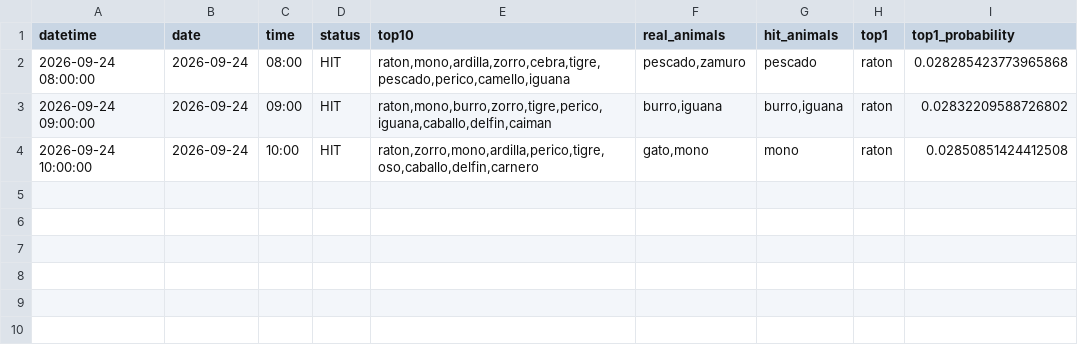
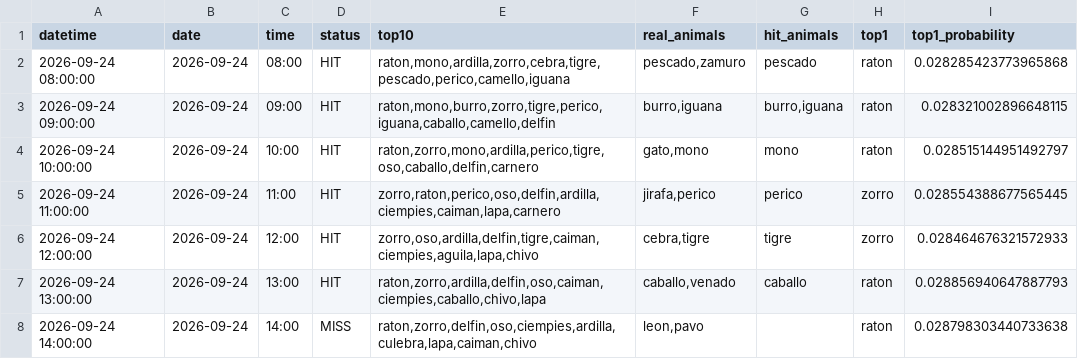
Before and after one commit to Juan571/testingprob, a CSV file: v7_output/turnos_hoy.csv, drawn as a sheet.

```diff
--- a/v7_output/turnos_hoy.csv
+++ b/v7_output/turnos_hoy.csv
@@ -2,3 +2,7 @@
 2026-09-24 08:00:00,2026-09-24,08:00,HIT,"raton,mono,ardilla,zorro,cebra,tigre,pescado,perico,camello,iguana","pescado,zamuro",pescado,raton,0.028285423773965868
-2026-09-24 09:00:00,2026-09-24,09:00,HIT,"raton,mono,burro,zorro,tigre,perico,iguana,caballo,delfin,caiman","burro,iguana","burro,iguana",raton,0.02832209588726802
-2026-09-24 10:00:00,2026-09-24,10:00,HIT,"raton,zorro,mono,ardilla,perico,tigre,oso,caballo,delfin,carnero","gato,mono",mono,raton,0.02850851424412508
+2026-09-24 09:00:00,2026-09-24,09:00,HIT,"raton,mono,burro,zorro,tigre,perico,iguana,caballo,camello,delfin","burro,iguana","burro,iguana",raton,0.028321002896648115
+2026-09-24 10:00:00,2026-09-24,10:00,HIT,"raton,zorro,mono,ardilla,perico,tigre,oso,caballo,delfin,carnero","gato,mono",mono,raton,0.028515144951492797
+2026-09-24 11:00:00,2026-09-24,11:00,HIT,"zorro,raton,perico,oso,delfin,ardilla,ciempies,caiman,lapa,carnero","jirafa,perico",perico,zorro,0.028554388677565445
+2026-09-24 12:00:00,2026-09-24,12:00,HIT,"zorro,oso,ardilla,delfin,tigre,caiman,ciempies,aguila,lapa,chivo","cebra,tigre",tigre,zorro,0.028464676321572933
+2026-09-24 13:00:00,2026-09-24,13:00,HIT,"raton,zorro,ardilla,delfin,oso,caiman,ciempies,caballo,chivo,lapa","caballo,venado",caballo,raton,0.028856940647887793
+2026-09-24 14:00:00,2026-09-24,14:00,MISS,"raton,zorro,delfin,oso,ciempies,ardilla,culebra,lapa,caiman,chivo","leon,pavo",,raton,0.028798303440733638
```
Also changed, not shown: v7_output/backtest.csv, v7_output/patrones.csv, 4 other files.
